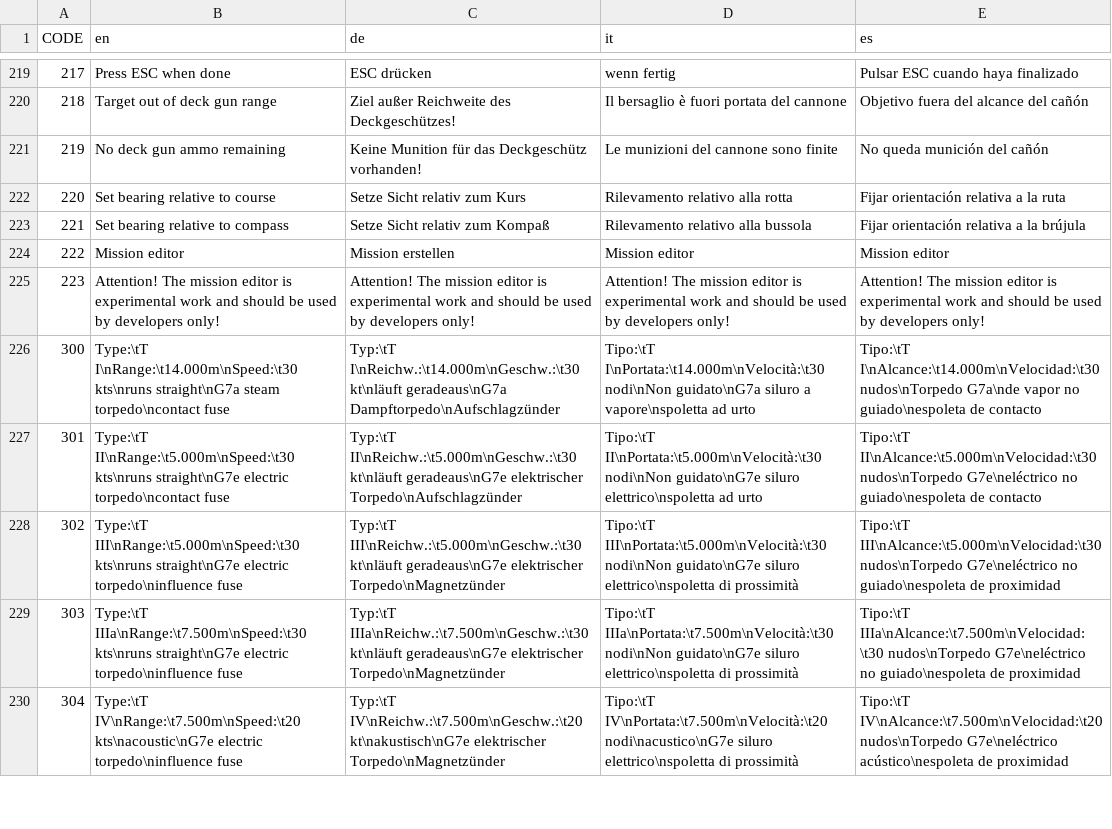
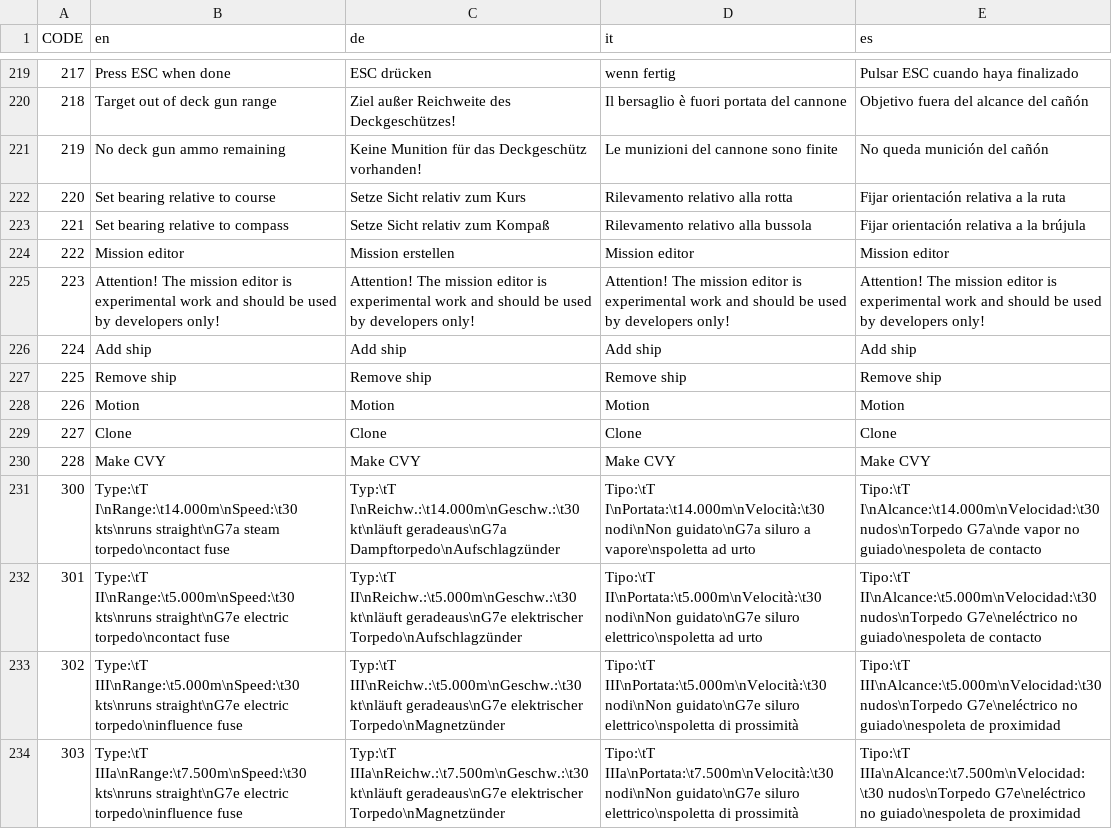
Before and after one commit to ericwomer/dangerdeep, a CSV file: dangerdeep/data/texts/common.csv, drawn as a sheet; only a part is shown, gaps mark what is left out; the shorter side is filled out with more unchanged rows; the diff names each change by its address in the sheet, - before the commit and + after, or states it on an @@ line.

```diff
--- a/dangerdeep/data/texts/common.csv
+++ b/dangerdeep/data/texts/common.csv
+row 226: 224 | Add ship | Add ship | Add ship | Add ship
+row 227: 225 | Remove ship | Remove ship | Remove ship | Remove ship
+row 228: 226 | Motion | Motion | Motion | Motion
+row 229: 227 | Clone | Clone | Clone | Clone
+row 230: 228 | Make CVY | Make CVY | Make CVY | Make CVY
```
Also changed, not shown: 5 other files.
